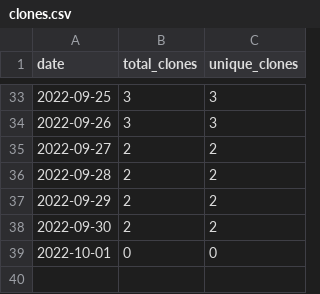
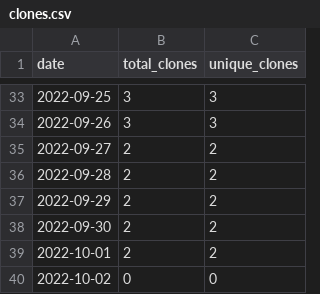
Before and after one commit to wumphlett/COMP-3220, a CSV file: .traffic/clones.csv, drawn as a sheet; only a part is shown, gaps mark what is left out.

Commit message:
Updating repository traffic

```diff
--- a/.traffic/clones.csv
+++ b/.traffic/clones.csv
@@ -38,2 +38,3 @@ date,total_clones,unique_clones
 2022-09-30,2,2
-2022-10-01,0,0
+2022-10-01,2,2
+2022-10-02,0,0
```
Also changed, not shown: .traffic/views.csv, 3 other files.
